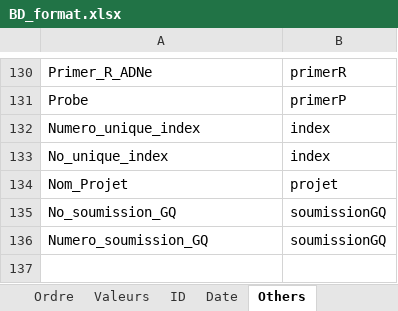
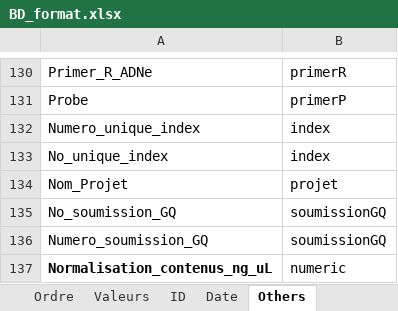
Before and after one commit to GenomicsMLI-DFO/BD-LabGeno-IML_gestion, an Excel workbook: inst/BD_format.xlsx, sheet Others, drawn as a sheet; only a part is shown, gaps mark what is left out; values as stored, in another font and other column widths than the file's, no borders; the diff names each change by its address in the sheet, - before the commit and + after, or states it on an @@ line.

```diff
--- a/inst/BD_format.xlsx (sheet Others)
+++ b/inst/BD_format.xlsx (sheet Others)
+row 137: Normalisation_contenus_ng_uL | numeric
```
Also changed, not shown: sheet Ordre, 6 other files.
